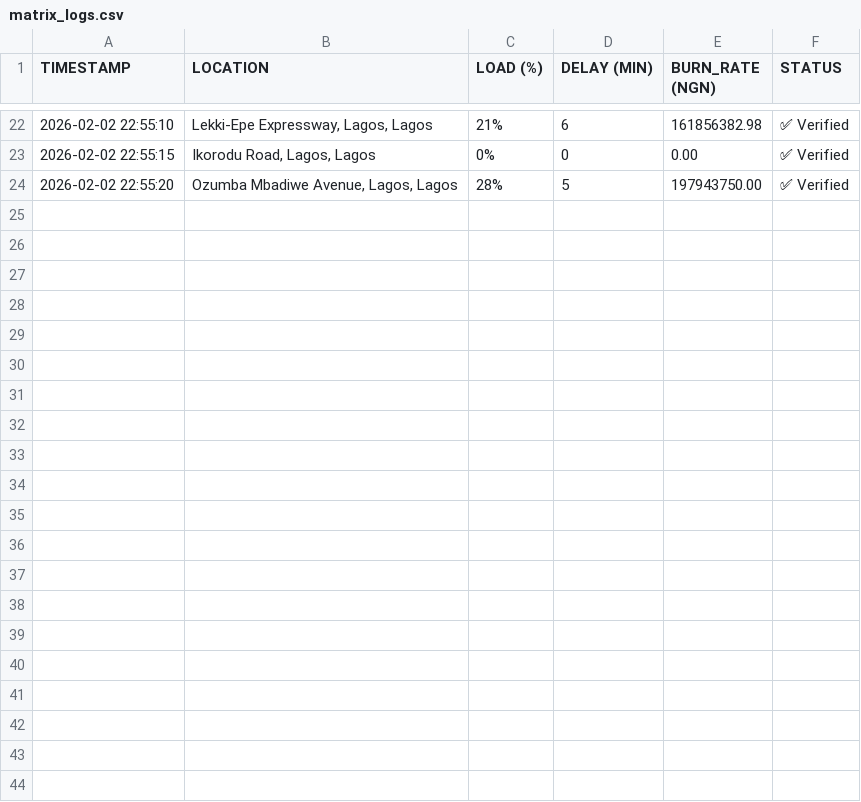
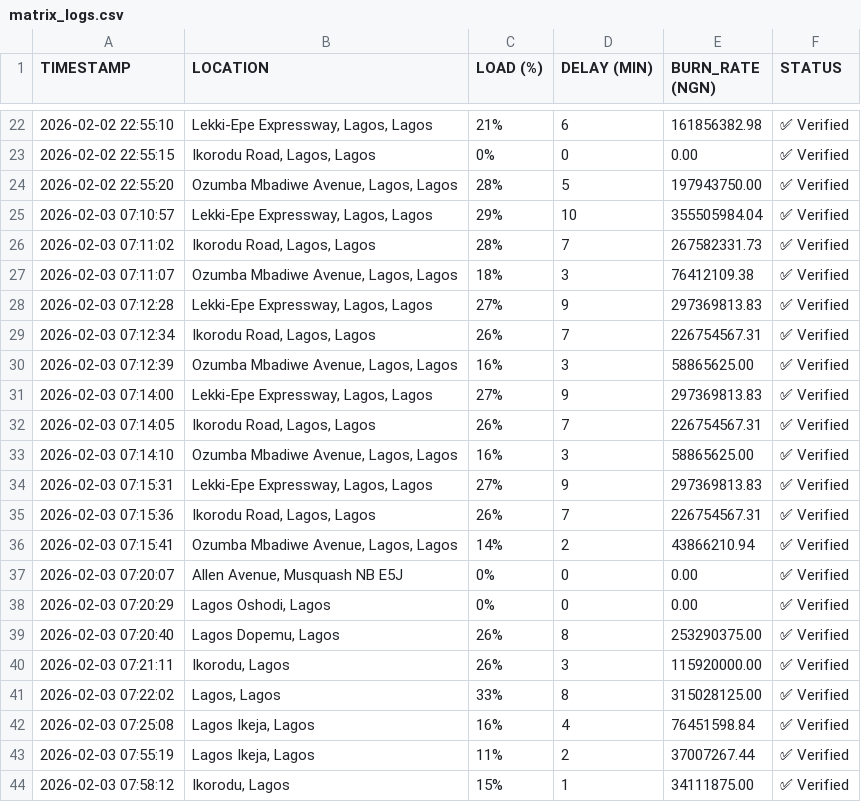
Before and after one commit to ayonife/Universal-Matrix-Protocol, a CSV file: matrix_logs.csv, drawn as a sheet; only a part is shown, gaps mark what is left out; the diff names each change by its address in the sheet, - before the commit and + after, or states it on an @@ line.

```diff
--- a/matrix_logs.csv
+++ b/matrix_logs.csv
+row 25: 2026-02-03 07:10:57 | Lekki-Epe Expressway, Lagos, Lagos | 29% | 10 | 355505984.04 | ✅ Verified
+row 26: 2026-02-03 07:11:02 | Ikorodu Road, Lagos, Lagos | 28% | 7 | 267582331.73 | ✅ Verified
+row 27: 2026-02-03 07:11:07 | Ozumba Mbadiwe Avenue, Lagos, Lagos | 18% | 3 | 76412109.38 | ✅ Verified
+row 28: 2026-02-03 07:12:28 | Lekki-Epe Expressway, Lagos, Lagos | 27% | 9 | 297369813.83 | ✅ Verified
+row 29: 2026-02-03 07:12:34 | Ikorodu Road, Lagos, Lagos | 26% | 7 | 226754567.31 | ✅ Verified
+row 30: 2026-02-03 07:12:39 | Ozumba Mbadiwe Avenue, Lagos, Lagos | 16% | 3 | 58865625.00 | ✅ Verified
+row 31: 2026-02-03 07:14:00 | Lekki-Epe Expressway, Lagos, Lagos | 27% | 9 | 297369813.83 | ✅ Verified
+row 32: 2026-02-03 07:14:05 | Ikorodu Road, Lagos, Lagos | 26% | 7 | 226754567.31 | ✅ Verified
+row 33: 2026-02-03 07:14:10 | Ozumba Mbadiwe Avenue, Lagos, Lagos | 16% | 3 | 58865625.00 | ✅ Verified
+row 34: 2026-02-03 07:15:31 | Lekki-Epe Expressway, Lagos, Lagos | 27% | 9 | 297369813.83 | ✅ Verified
+row 35: 2026-02-03 07:15:36 | Ikorodu Road, Lagos, Lagos | 26% | 7 | 226754567.31 | ✅ Verified
+row 36: 2026-02-03 07:15:41 | Ozumba Mbadiwe Avenue, Lagos, Lagos | 14% | 2 | 43866210.94 | ✅ Verified
+row 37: 2026-02-03 07:20:07 | Allen Avenue, Musquash NB E5J | 0% | 0 | 0.00 | ✅ Verified
+row 38: 2026-02-03 07:20:29 | Lagos Oshodi, Lagos | 0% | 0 | 0.00 | ✅ Verified
+row 39: 2026-02-03 07:20:40 | Lagos Dopemu, Lagos | 26% | 8 | 253290375.00 | ✅ Verified
+row 40: 2026-02-03 07:21:11 | Ikorodu, Lagos | 26% | 3 | 115920000.00 | ✅ Verified
+row 41: 2026-02-03 07:22:02 | Lagos, Lagos | 33% | 8 | 315028125.00 | ✅ Verified
+row 42: 2026-02-03 07:25:08 | Lagos Ikeja, Lagos | 16% | 4 | 76451598.84 | ✅ Verified
+row 43: 2026-02-03 07:55:19 | Lagos Ikeja, Lagos | 11% | 2 | 37007267.44 | ✅ Verified
+row 44: 2026-02-03 07:58:12 | Ikorodu, Lagos | 15% | 1 | 34111875.00 | ✅ Verified
```
Also changed, not shown: 5 other files.
